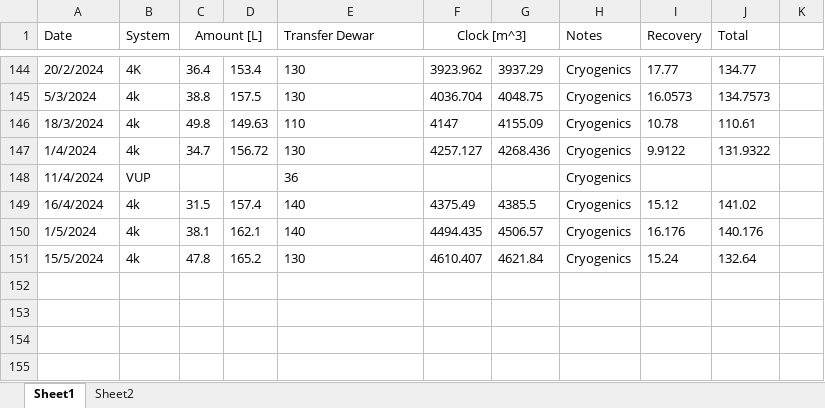
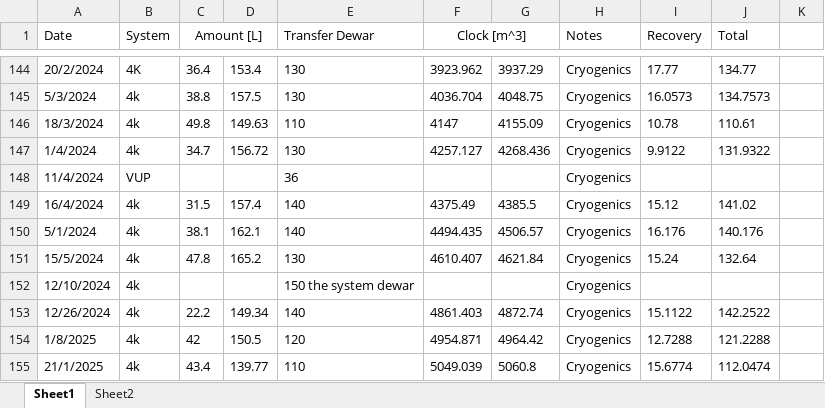
Before and after one commit to QIL123/nanonis-connect, an Excel workbook: Metadata/Helium Refill.xlsx, sheet Sheet1, drawn as a sheet; only a part is shown, gaps mark what is left out; values as stored, in another font and other column widths than the file's, no borders; the diff names each change by its address in the sheet, - before the commit and + after, or states it on an @@ line.

```diff
--- a/Metadata/Helium Refill.xlsx (sheet Sheet1)
+++ b/Metadata/Helium Refill.xlsx (sheet Sheet1)
-A150 (Date): 1/5/2024
+A150 (Date): 5/1/2024
+row 152: 12/10/2024 | 4k |  |  | 150 the system dewar |  |  | Cryogenics
+row 153: 12/26/2024 | 4k | 22.2 | 149.34 | 140 | 4861.403 | 4872.74 | Cryogenics | 15.1122 | 142.2522
+row 154: 1/8/2025 | 4k | 42 | 150.5 | 120 | 4954.871 | 4964.42 | Cryogenics | 12.7288 | 121.2288
+row 155: 21/1/2025 | 4k | 43.4 | 139.77 | 110 | 5049.039 | 5060.8 | Cryogenics | 15.6774 | 112.0474
```
Also changed, not shown: Metadata/Instruments.xlsx, 8 other files.
